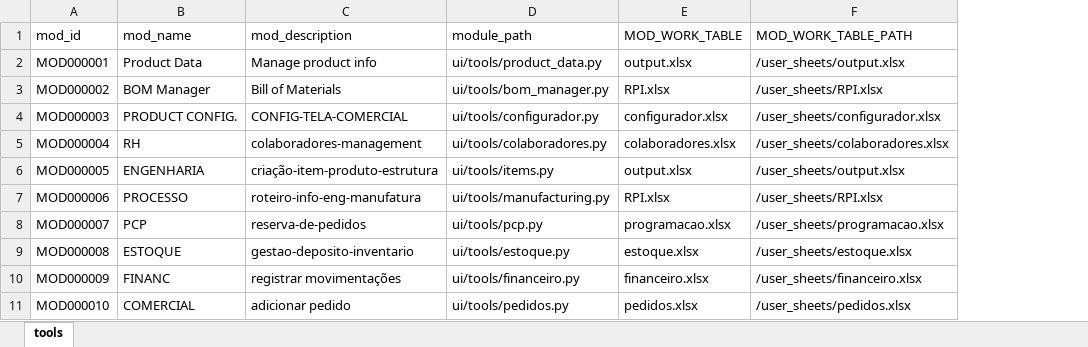
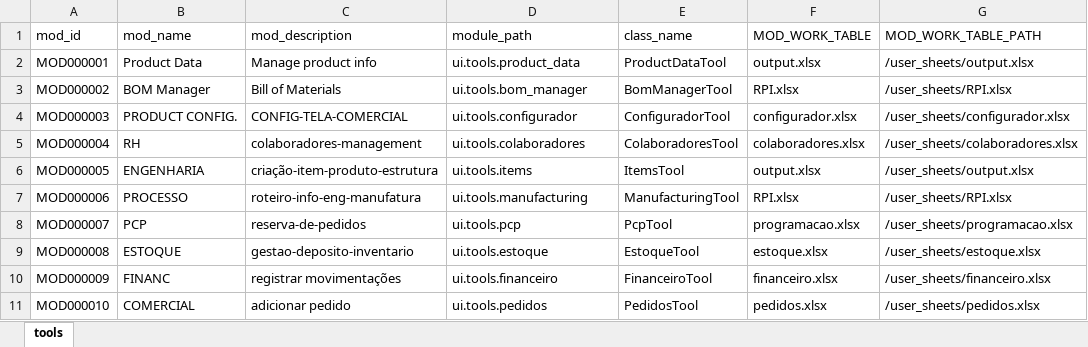
Before and after one commit to leokob4/5REV-SHEETS, an Excel workbook: app_sheets/tools.xlsx, sheet tools, drawn as a sheet; only a part is shown; values as stored, in another font and other column widths than the file's, no borders; charts and pictures not drawn; the diff covers the shown part only; the diff names each change by its address in the sheet, - before the commit and + after, or states it on an @@ line.

```diff
--- a/app_sheets/tools.xlsx (sheet tools)
+++ b/app_sheets/tools.xlsx (sheet tools)
+column E (class_name), rows 2-11: ProductDataTool | BomManagerTool | ConfiguradorTool | ColaboradoresTool | ItemsTool | ManufacturingTool | PcpTool | EstoqueTool | FinanceiroTool | PedidosTool
-D2 (module_path): ui/tools/product_data.py
+D2 (module_path): ui.tools.product_data
-D3 (module_path): ui/tools/bom_manager.py
+D3 (module_path): ui.tools.bom_manager
-D4 (module_path): ui/tools/configurador.py
+D4 (module_path): ui.tools.configurador
-D5 (module_path): ui/tools/colaboradores.py
+D5 (module_path): ui.tools.colaboradores
-D6 (module_path): ui/tools/items.py
+D6 (module_path): ui.tools.items
-D7 (module_path): ui/tools/manufacturing.py
+D7 (module_path): ui.tools.manufacturing
-D8 (module_path): ui/tools/pcp.py
+D8 (module_path): ui.tools.pcp
-D9 (module_path): ui/tools/estoque.py
+D9 (module_path): ui.tools.estoque
-D10 (module_path): ui/tools/financeiro.py
+D10 (module_path): ui.tools.financeiro
-D11 (module_path): ui/tools/pedidos.py
+D11 (module_path): ui.tools.pedidos
```
Also changed, not shown: 19 edited cells elsewhere in this sheet, user_sheets/db.xlsx, 52 other files.
